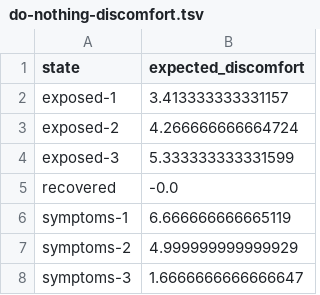
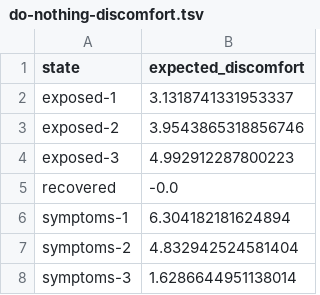
Before and after one commit to pbhise9/dx704-project-06, a TSV file: do-nothing-discomfort.tsv, drawn as a sheet.

```diff
--- a/do-nothing-discomfort.tsv
+++ b/do-nothing-discomfort.tsv
@@ -1,8 +1,8 @@
 state	expected_discomfort
-exposed-1	3.413333333331157
-exposed-2	4.266666666664724
-exposed-3	5.333333333331599
+exposed-1	3.1318741331953337
+exposed-2	3.9543865318856746
+exposed-3	4.992912287800223
 recovered	-0.0
-symptoms-1	6.666666666665119
-symptoms-2	4.999999999999929
-symptoms-3	1.6666666666666647
+symptoms-1	6.304182181624894
+symptoms-2	4.832942524581404
+symptoms-3	1.6286644951138014
```
Also changed, not shown: minimum-discomfort-values.tsv, 1 other file.
